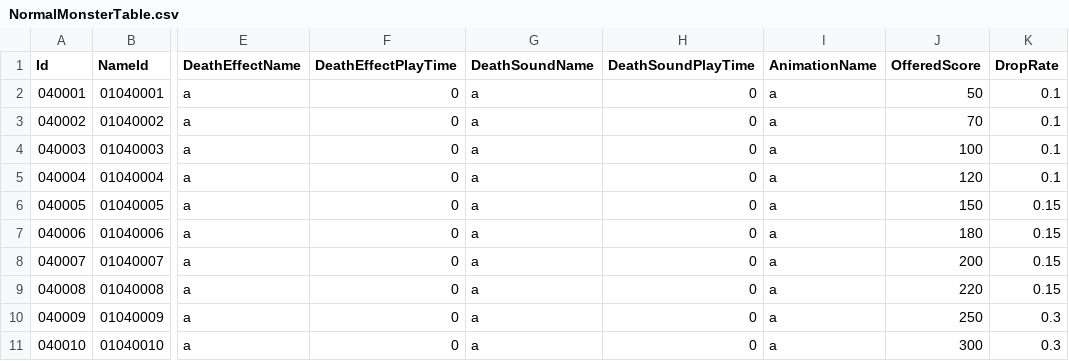
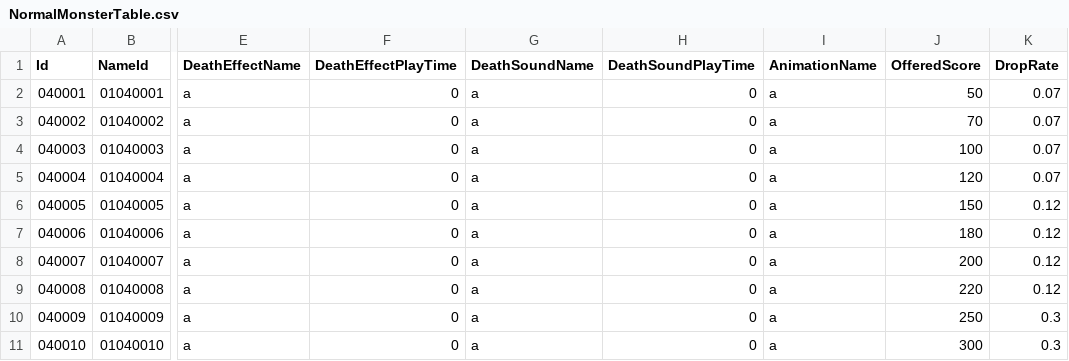
Before and after one commit to hayoung4277/UnityMiniProject, a CSV file: MiniProject/Assets/Resources/tables/NormalMonsterTable.csv, drawn as a sheet; only a part is shown, gaps mark what is left out; the diff names each change by its address in the sheet, - before the commit and + after, or states it on an @@ line.

```diff
--- a/MiniProject/Assets/Resources/tables/NormalMonsterTable.csv
+++ b/MiniProject/Assets/Resources/tables/NormalMonsterTable.csv
-K2:K5 (DropRate): 0.1
+K2:K5 (DropRate): 0.07
-K6:K9 (DropRate): 0.15
+K6:K9 (DropRate): 0.12
```
Also changed, not shown: MiniProject/Assets/Resources/tables/BossTable.csv, 34 other files.
